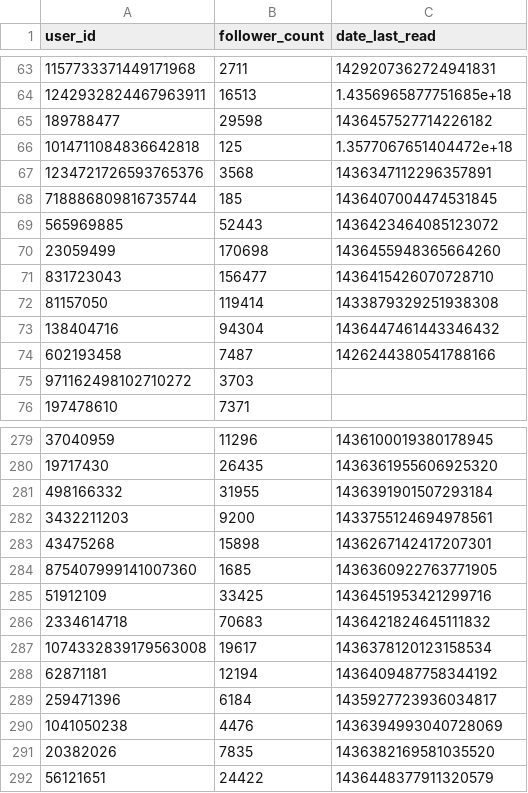
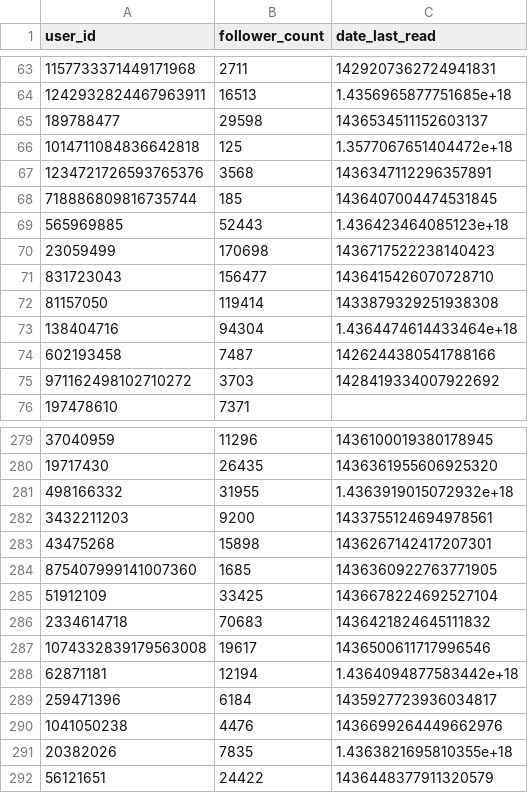
Before and after one commit to tracedelange/money-talks, a CSV file: user_id_list.csv, drawn as a sheet; only a part is shown, gaps mark what is left out; the diff covers the shown part only.

```diff
--- a/user_id_list.csv
+++ b/user_id_list.csv
@@ -64,3 +64,3 @@ user_id,follower_count,date_last_read
 1242932824467963911,16513,1.4356965877751685e+18
-189788477,29598,1436457527714226182
+189788477,29598,1436534511152603137
 1014711084836642818,125,1.3577067651404472e+18
@@ -68,9 +68,9 @@ user_id,follower_count,date_last_read
 718886809816735744,185,1436407004474531845
-565969885,52443,1436423464085123072
-23059499,170698,1436455948365664260
+565969885,52443,1.436423464085123e+18
+23059499,170698,1436717522238140423
 831723043,156477,1436415426070728710
 81157050,119414,1433879329251938308
-138404716,94304,1436447461443346432
+138404716,94304,1.4364474614433464e+18
 602193458,7487,1426244380541788166
-971162498102710272,3703,
+971162498102710272,3703,1428419334007922692
 197478610,7371,
@@ -280,3 +280,3 @@ user_id,follower_count,date_last_read
 19717430,26435,1436361955606925320
-498166332,31955,1436391901507293184
+498166332,31955,1.4363919015072932e+18
 3432211203,9200,1433755124694978561
@@ -284,9 +284,9 @@ user_id,follower_count,date_last_read
 875407999141007360,1685,1436360922763771905
-51912109,33425,1436451953421299716
+51912109,33425,1436678224692527104
 2334614718,70683,1436421824645111832
-1074332839179563008,19617,1436378120123158534
-62871181,12194,1436409487758344192
+1074332839179563008,19617,1436500611717996546
+62871181,12194,1.4364094877583442e+18
 259471396,6184,1435927723936034817
-1041050238,4476,1436394993040728069
-20382026,7835,1436382169581035520
+1041050238,4476,1436699264449662976
+20382026,7835,1.4363821695810355e+18
 56121651,24422,1436448377911320579
```
Also changed, not shown: 90 edited cells elsewhere in this file, 2 other files.
